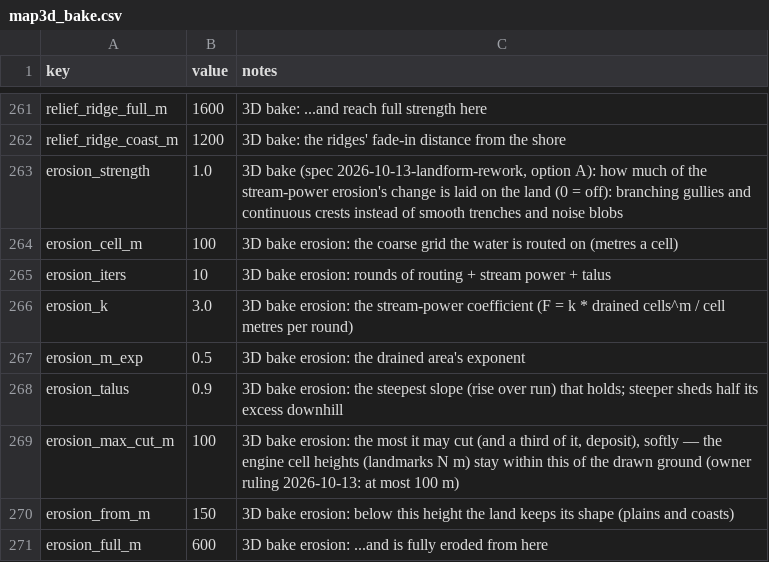
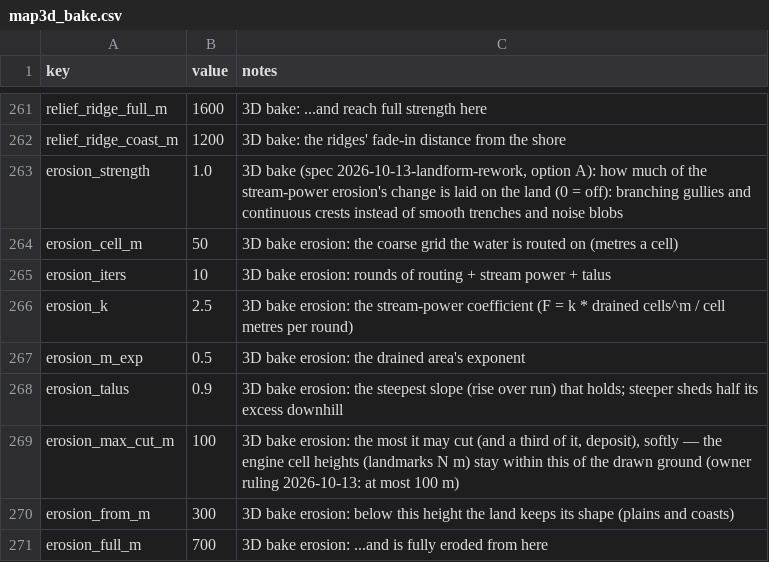
Before and after one commit to samuelzhang1201/game_design, a CSV file: data/screens/map3d/map3d_bake.csv, drawn as a sheet; only a part is shown, gaps mark what is left out.

```diff
--- a/data/screens/map3d/map3d_bake.csv
+++ b/data/screens/map3d/map3d_bake.csv
@@ -263,5 +263,5 @@ relief_ridge_coast_m,1200,3D bake: the ridges' fade-in distance from the shore
 erosion_strength,1.0,"3D bake (spec 2026-10-13-landform-rework, option A): how much of the stream-power erosion's change is laid on the land (0 = off): branching gullies and continuous crests instead of smooth trenches and noise blobs"
-erosion_cell_m,100,3D bake erosion: the coarse grid the water is routed on (metres a cell)
+erosion_cell_m,50,3D bake erosion: the coarse grid the water is routed on (metres a cell)
 erosion_iters,10,3D bake erosion: rounds of routing + stream power + talus
-erosion_k,3.0,3D bake erosion: the stream-power coefficient (F = k * drained cells^m / cell metres per round)
+erosion_k,2.5,3D bake erosion: the stream-power coefficient (F = k * drained cells^m / cell metres per round)
 erosion_m_exp,0.5,3D bake erosion: the drained area's exponent
@@ -269,3 +269,3 @@ erosion_talus,0.9,3D bake erosion: the steepest slope (rise over run) that holds
 erosion_max_cut_m,100,"3D bake erosion: the most it may cut (and a third of it, deposit), softly — the engine cell heights (landmarks N m) stay within this of the drawn ground (owner ruling 2026-10-13: at most 100 m)"
-erosion_from_m,150,3D bake erosion: below this height the land keeps its shape (plains and coasts)
-erosion_full_m,600,3D bake erosion: ...and is fully eroded from here
+erosion_from_m,300,3D bake erosion: below this height the land keeps its shape (plains and coasts)
+erosion_full_m,700,3D bake erosion: ...and is fully eroded from here
```
Also changed, not shown: 33 other files.
